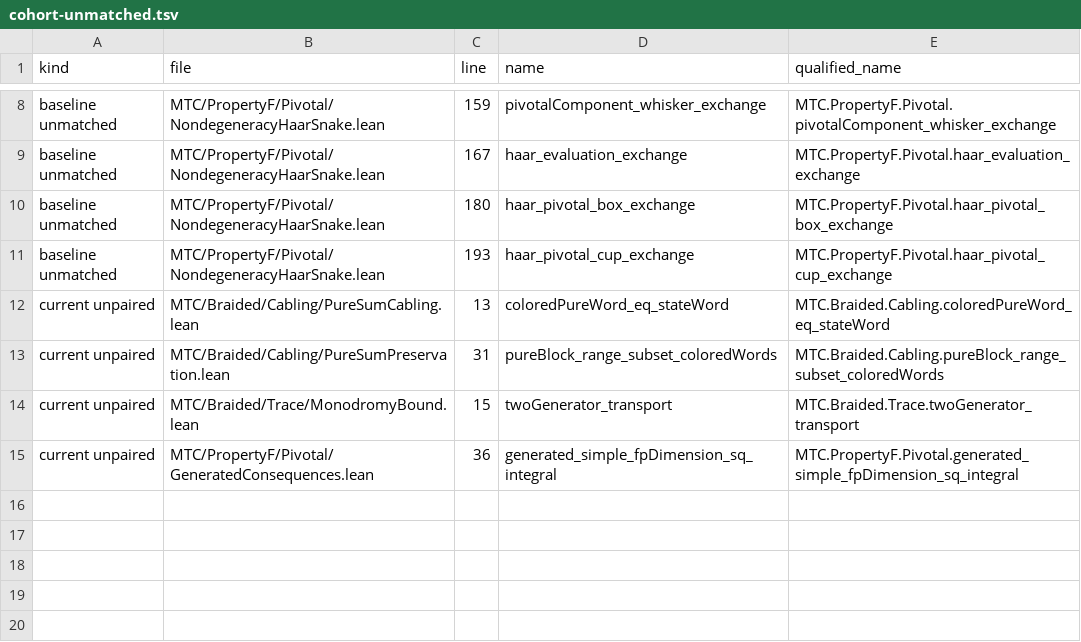
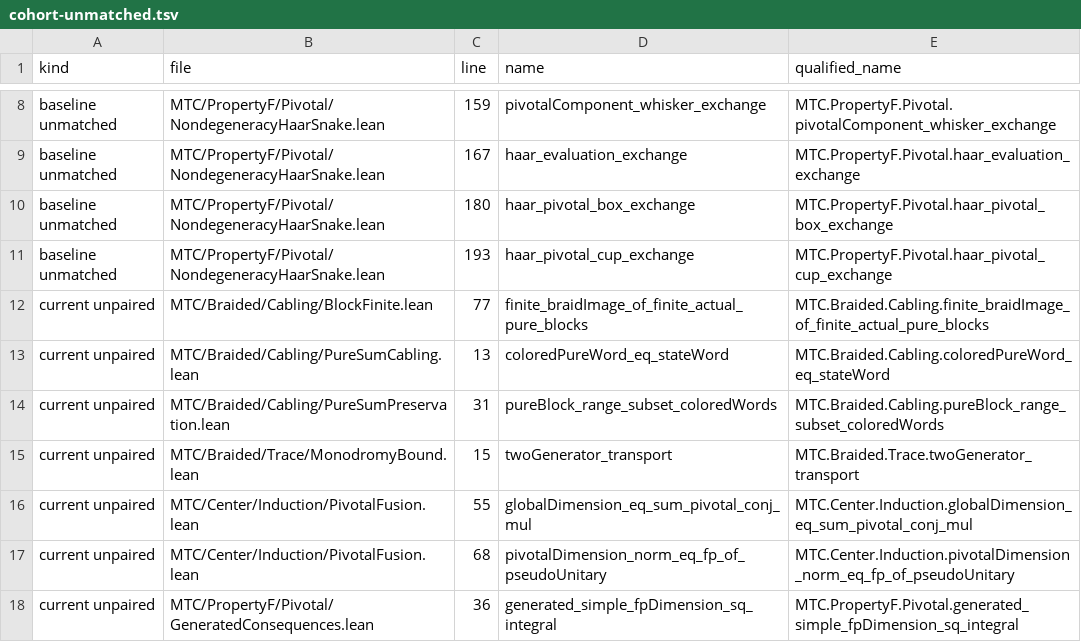
Before and after one commit to project-numina/mtc, a TSV file: docs/style/cohort-unmatched.tsv, drawn as a sheet; only a part is shown, gaps mark what is left out.

```diff
--- a/docs/style/cohort-unmatched.tsv
+++ b/docs/style/cohort-unmatched.tsv
@@ -11,2 +11,3 @@ baseline unmatched	MTC/PropertyF/Pivotal/NondegeneracyHaarSnake.lean	180	haar_pi
 baseline unmatched	MTC/PropertyF/Pivotal/NondegeneracyHaarSnake.lean	193	haar_pivotal_cup_exchange	MTC.PropertyF.Pivotal.haar_pivotal_cup_exchange
+current unpaired	MTC/Braided/Cabling/BlockFinite.lean	77	finite_braidImage_of_finite_actual_pure_blocks	MTC.Braided.Cabling.finite_braidImage_of_finite_actual_pure_blocks
 current unpaired	MTC/Braided/Cabling/PureSumCabling.lean	13	coloredPureWord_eq_stateWord	MTC.Braided.Cabling.coloredPureWord_eq_stateWord
@@ -14,2 +15,4 @@ current unpaired	MTC/Braided/Cabling/PureSumPreservation.lean	31	pureBlock_range
 current unpaired	MTC/Braided/Trace/MonodromyBound.lean	15	twoGenerator_transport	MTC.Braided.Trace.twoGenerator_transport
+current unpaired	MTC/Center/Induction/PivotalFusion.lean	55	globalDimension_eq_sum_pivotal_conj_mul	MTC.Center.Induction.globalDimension_eq_sum_pivotal_conj_mul
+current unpaired	MTC/Center/Induction/PivotalFusion.lean	68	pivotalDimension_norm_eq_fp_of_pseudoUnitary	MTC.Center.Induction.pivotalDimension_norm_eq_fp_of_pseudoUnitary
 current unpaired	MTC/PropertyF/Pivotal/GeneratedConsequences.lean	36	generated_simple_fpDimension_sq_integral	MTC.PropertyF.Pivotal.generated_simple_fpDimension_sq_integral
```
Also changed, not shown: docs/style/environment-only-theorems.tsv, docs/style/files.tsv, 19 other files.
